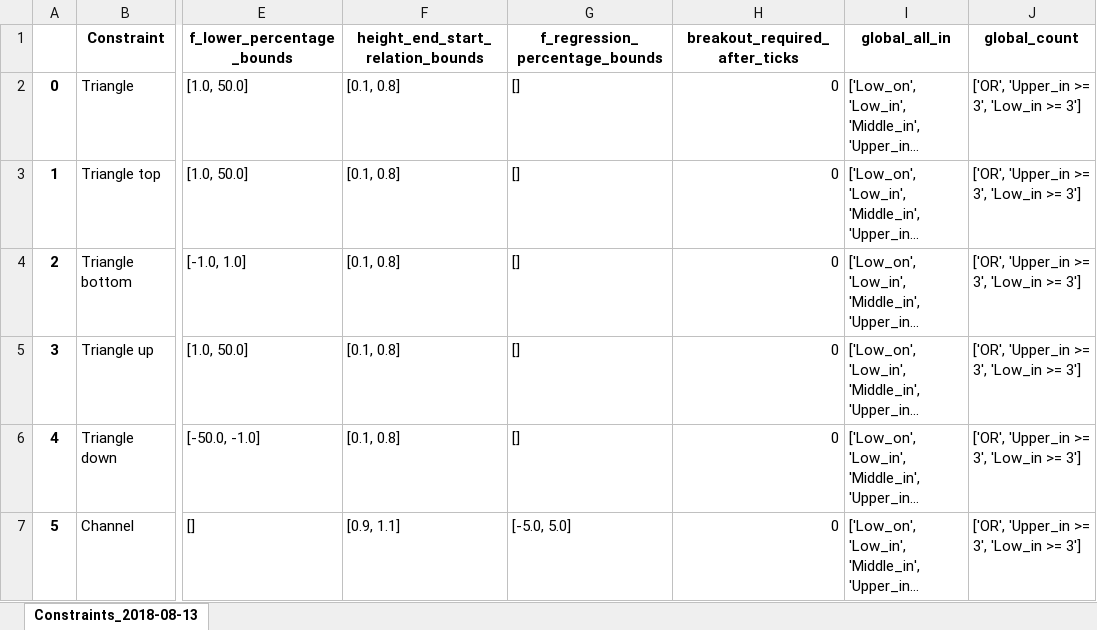
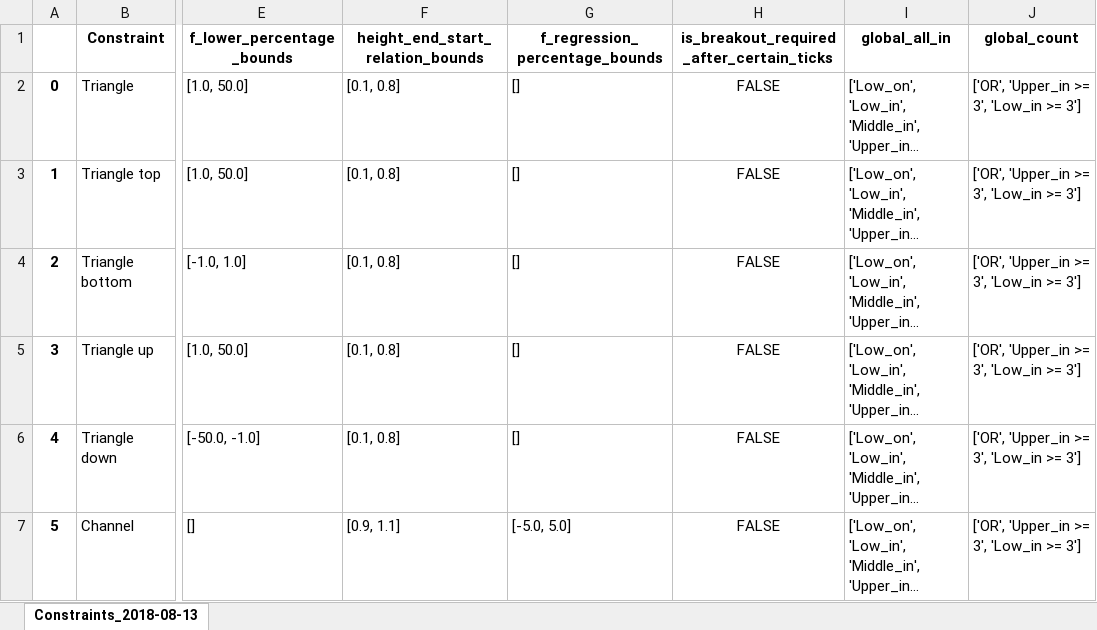
Before and after one commit to SertlAnalytics/PycharmProjects, an Excel workbook: Gaming/Stocks/Pattern_Statistics/constraints.xlsx, sheet Constraints_2018-08-13, drawn as a sheet; only a part is shown, gaps mark what is left out; long unchanged cells end in …; values as stored, in another font and other column widths than the file's, no borders; the diff covers the shown part only; the diff names each change by its address in the sheet, - before the commit and + after, or states it on an @@ line.

```diff
--- a/Gaming/Stocks/Pattern_Statistics/constraints.xlsx (sheet Constraints_2018-08-13)
+++ b/Gaming/Stocks/Pattern_Statistics/constraints.xlsx (sheet Constraints_2018-08-13)
-H1: breakout_required_after_ticks
+H1: is_breakout_required_after_certain_ticks
-H2:H7: 0
+H2:H7: FALSE
-H2:H7 alignment: right
+H2:H7 alignment: center
```
Also changed, not shown: 1 added row, 11 removed rows, 15 edited cells and cell formats elsewhere in this sheet, 12 other files.
